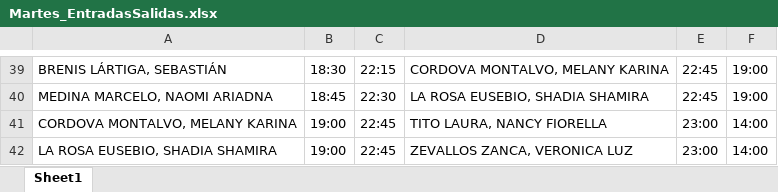
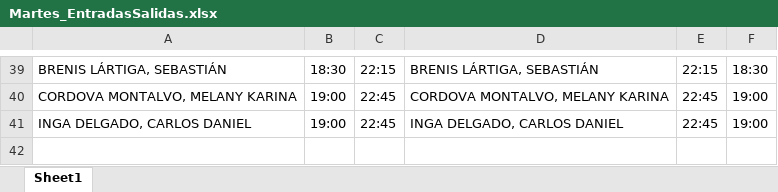
Before and after one commit to xXThiago34Xx/EntradasSalidas, an Excel workbook: Exportados/Martes_EntradasSalidas.xlsx, sheet Sheet1, drawn as a sheet; only a part is shown, gaps mark what is left out; values as stored, in another font and other column widths than the file's, no borders; removed rows and columns are numbered as before the commit, all else as after; the diff covers the shown part only; the diff names each change by its address in the sheet, - before the commit and + after, or states it on an @@ line.

```diff
--- a/Exportados/Martes_EntradasSalidas.xlsx (sheet Sheet1)
+++ b/Exportados/Martes_EntradasSalidas.xlsx (sheet Sheet1)
-D39: CORDOVA MONTALVO, MELANY KARINA
+D39: BRENIS LÁRTIGA, SEBASTIÁN
-E39: 22:45
+E39: 22:15
-F39: 19:00
+F39: 18:30
-row 40: MEDINA MARCELO, NAOMI ARIADNA | 18:45 | 22:30 | LA ROSA EUSEBIO, SHADIA SHAMIRA | 22:45 | 19:00
-D40: TITO LAURA, NANCY FIORELLA
+D40: CORDOVA MONTALVO, MELANY KARINA
-E40:E41: 23:00
+E40:E41: 22:45
-F40:F41: 14:00
+F40:F41: 19:00
-A41: LA ROSA EUSEBIO, SHADIA SHAMIRA
+A41: INGA DELGADO, CARLOS DANIEL
-D41: ZEVALLOS ZANCA, VERONICA LUZ
+D41: INGA DELGADO, CARLOS DANIEL
```
Also changed, not shown: 15 added rows, 15 removed rows and 69 edited cells elsewhere in this sheet, Exportados/Domingo_EntradasSalidas.xlsx, Exportados/Jueves_EntradasSalidas.xlsx, 11 other files.
